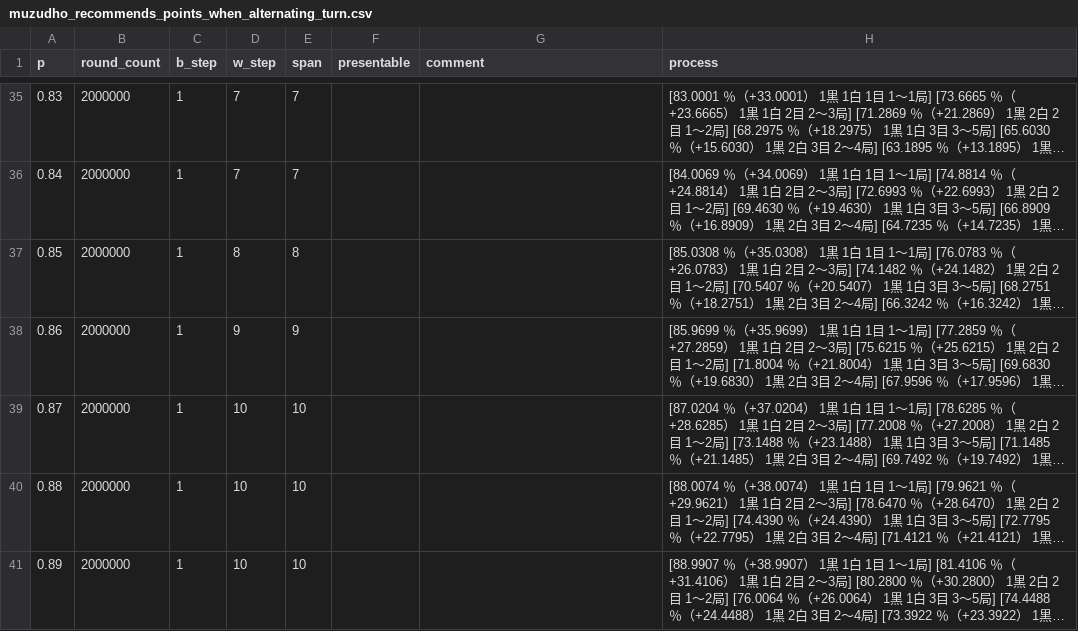
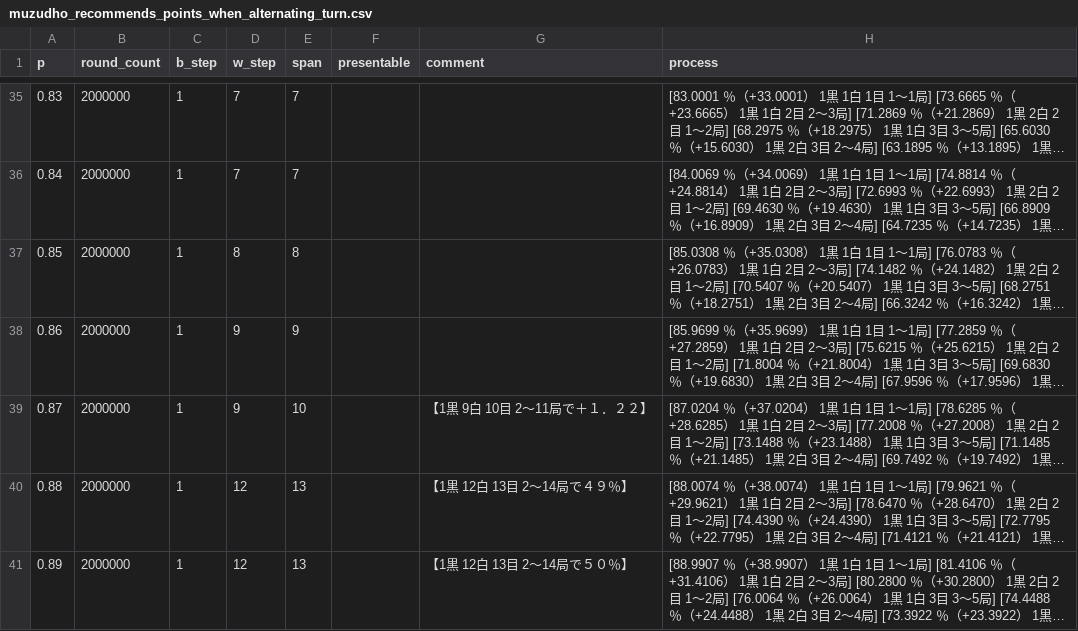
Before and after one commit to muzudho/sente-win-rate-70-percent-problem, a CSV file: data/muzudho_recommends_points_when_alternating_turn.csv, drawn as a sheet; only a part is shown, gaps mark what is left out; long unchanged cells end in …; the diff covers the shown part only; the diff names each change by its address in the sheet, - before the commit and + after, or states it on an @@ line.

```diff
--- a/data/muzudho_recommends_points_when_alternating_turn.csv
+++ b/data/muzudho_recommends_points_when_alternating_turn.csv
-D39 (w_step): 10
+D39 (w_step): 9
-G39 (comment): (empty)
+G39 (comment): 【1黒 9白 10目 2～11局で＋１．２２】
-D40:D41 (w_step): 10
+D40:D41 (w_step): 12
-E40:E41 (span): 10
+E40:E41 (span): 13
-G40 (comment): (empty)
+G40 (comment): 【1黒 12白 13目 2～14局で４９％】
-G41 (comment): (empty)
+G41 (comment): 【1黒 12白 13目 2～14局で５０％】
```
Also changed, not shown: 39 edited cells elsewhere in this file, data/generate_even_when_alternating_turn.csv, data/generate_even_when_frozen_turn.csv, 7 other files.
